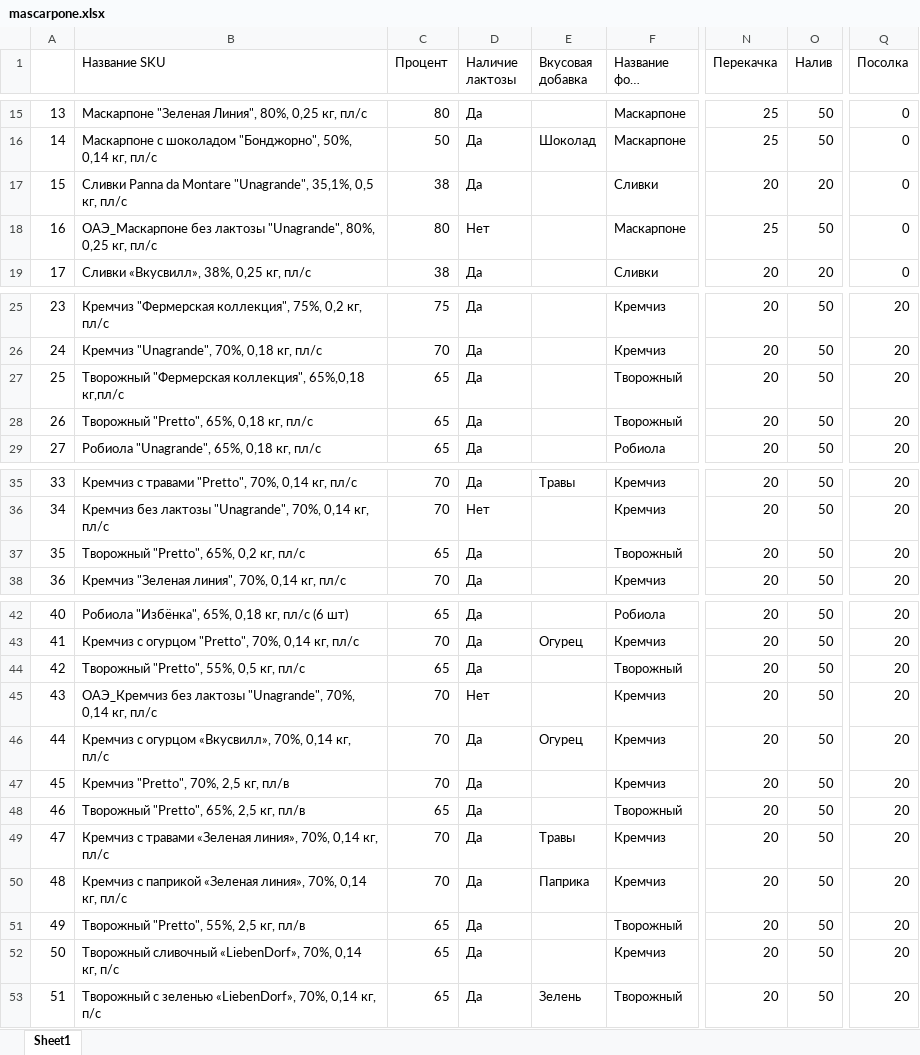
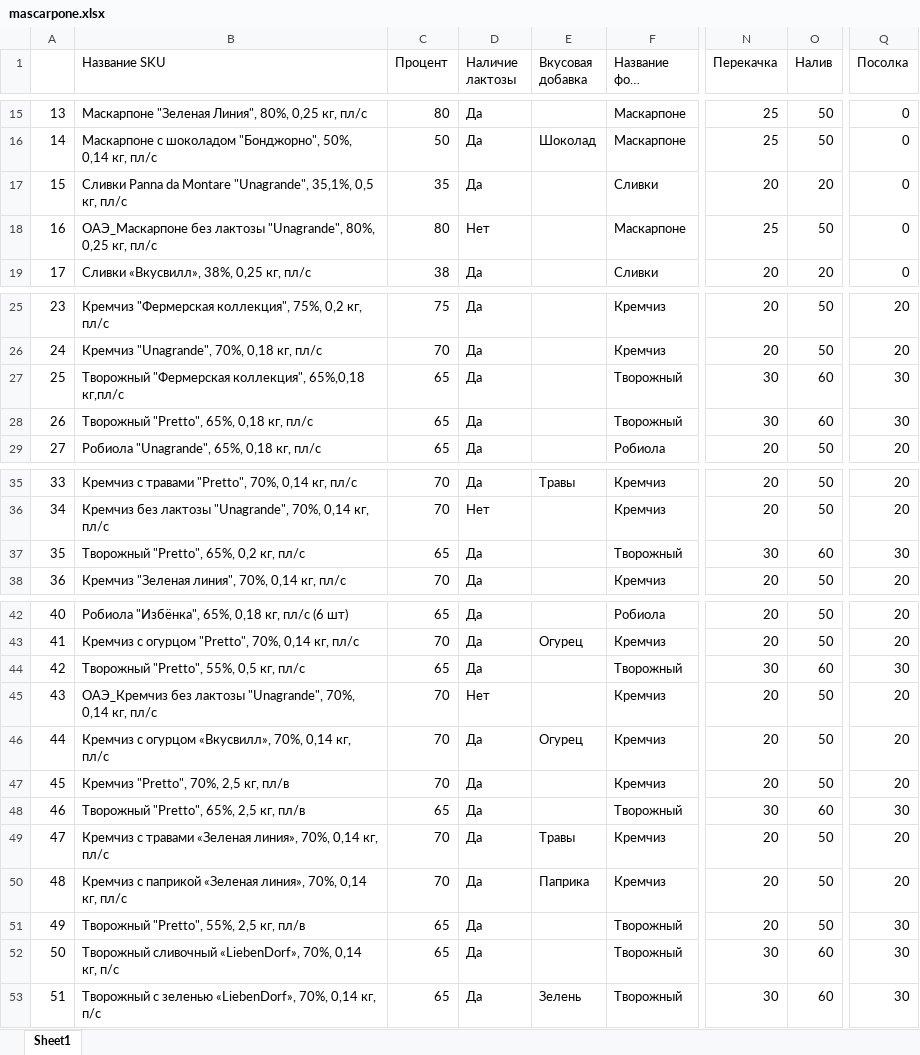
Before and after one commit to nkrokhmal/umalat, an Excel workbook: app/data/static/params/mascarpone.xlsx, sheet Sheet1, drawn as a sheet; only a part is shown, gaps mark what is left out; long unchanged cells end in …; values as stored, in another font and other column widths than the file's, no cell formats; the diff names each change by its address in the sheet, - before the commit and + after, or states it on an @@ line.

```diff
--- a/app/data/static/params/mascarpone.xlsx (sheet Sheet1)
+++ b/app/data/static/params/mascarpone.xlsx (sheet Sheet1)
-C17 (Процент): 38
+C17 (Процент): 35
-N27:N28 (Перекачка): 20
+N27:N28 (Перекачка): 30
-O27:O28 (Налив): 50
+O27:O28 (Налив): 60
-Q27:Q28 (Посолка): 20
+Q27:Q28 (Посолка): 30
-N37 (Перекачка): 20
+N37 (Перекачка): 30
-O37 (Налив): 50
+O37 (Налив): 60
-Q37 (Посолка): 20
+Q37 (Посолка): 30
-N44 (Перекачка): 20
+N44 (Перекачка): 30
-O44 (Налив): 50
+O44 (Налив): 60
-Q44 (Посолка): 20
+Q44 (Посолка): 30
-N48 (Перекачка): 20
+N48 (Перекачка): 30
-O48 (Налив): 50
+O48 (Налив): 60
-Q48 (Посолка): 20
+Q48 (Посолка): 30
-Q51:Q53 (Посолка): 20
+Q51:Q53 (Посолка): 30
-F52 (Название форм фактора): Кремчиз
+F52 (Название форм фактора): Творожный
-N52:N53 (Перекачка): 20
+N52:N53 (Перекачка): 30
-O52:O53 (Налив): 50
+O52:O53 (Налив): 60
```
Also changed, not shown: cell formats, app/data/static/templates/constructor_mascarpone.xlsx, 18 other files.
